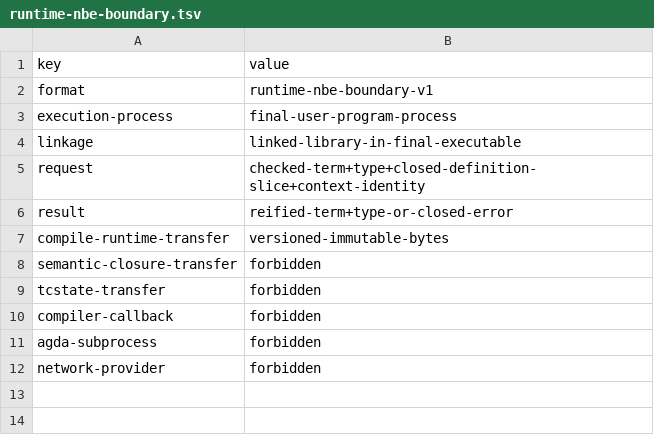
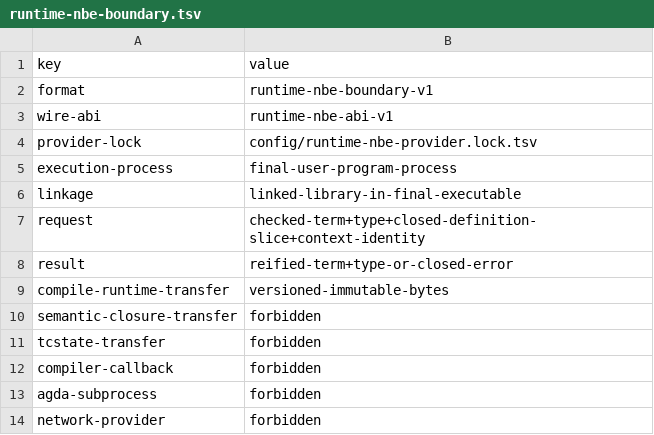
Before and after one commit to creator915/Lojita_test, a TSV file: cubical-agda-backend/config/runtime-nbe-boundary.tsv, drawn as a sheet.

Commit message:
Implement linked final-process runtime NbE
Select the locked cctt algorithm source, add a standalone typed runtime ABI and linked library, implement the audited Cubical fragment with fail-closed resource bounds, and close Goal 3 with in-process and Agda oracle acceptance evidence.

```diff
--- a/cubical-agda-backend/config/runtime-nbe-boundary.tsv
+++ b/cubical-agda-backend/config/runtime-nbe-boundary.tsv
@@ -2,2 +2,4 @@ key	value
 format	runtime-nbe-boundary-v1
+wire-abi	runtime-nbe-abi-v1
+provider-lock	config/runtime-nbe-provider.lock.tsv
 execution-process	final-user-program-process
```
Also changed, not shown: 23 other files.
